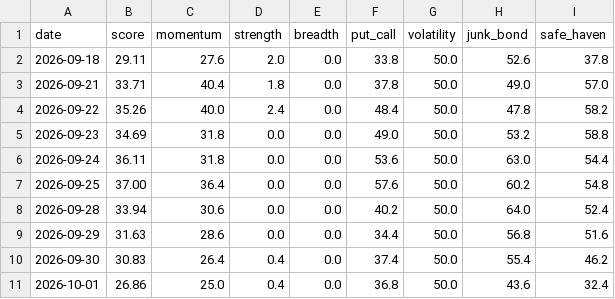
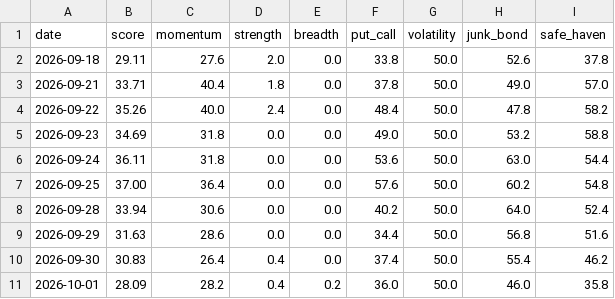
Before and after one commit to plhiroshiiq-spec/Fear-Greed, a CSV file: data/history_us.csv, drawn as a sheet.

```diff
--- a/data/history_us.csv
+++ b/data/history_us.csv
@@ -10,2 +10,2 @@ date,score,momentum,strength,breadth,put_call,volatility,junk_bond,safe_haven
 2026-09-30,30.83,26.4,0.4,0.0,37.4,50.0,55.4,46.2
-2026-10-01,26.86,25.0,0.4,0.0,36.8,50.0,43.6,32.4
+2026-10-01,28.09,28.2,0.4,0.2,36.0,50.0,46.0,35.8
```
Also changed, not shown: data/rounding_probe.csv, 2 other files.
